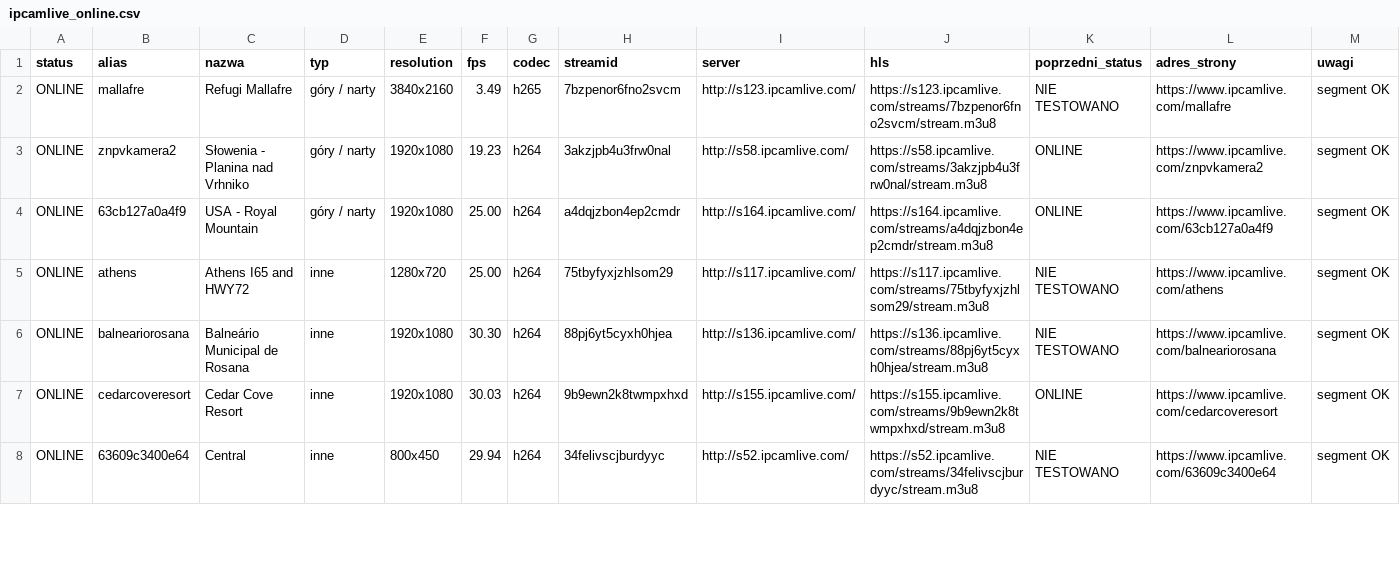
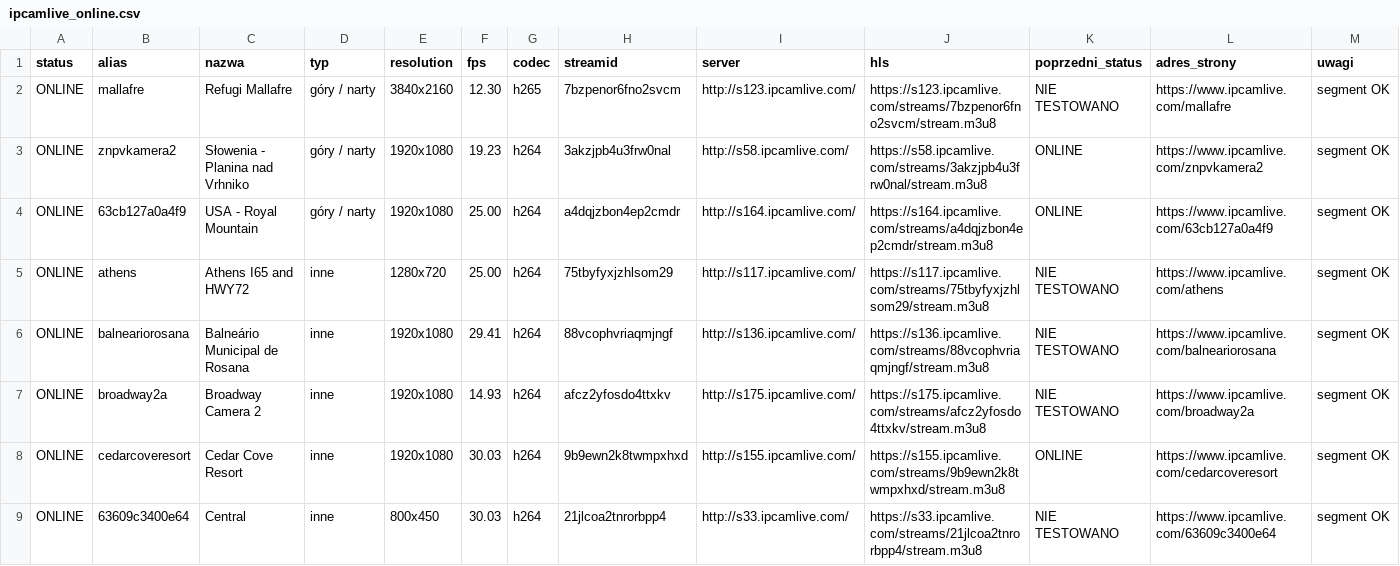
Before and after one commit to mariuszmjm/M3U8-TV-KAMERA-POLSKA, a CSV file: ipcamlive/ipcamlive_online.csv, drawn as a sheet; only a part is shown; the diff covers the shown part only.

```diff
--- a/ipcamlive/ipcamlive_online.csv
+++ b/ipcamlive/ipcamlive_online.csv
@@ -1,3 +1,3 @@
 status,alias,nazwa,typ,resolution,fps,codec,streamid,server,hls,poprzedni_status,adres_strony,uwagi
-ONLINE,mallafre,Refugi Mallafre,góry / narty,3840x2160,3.49,h265,7bzpenor6fno2svcm,http://s123.ipcamlive.com/,https://s123.ipcamlive.com/streams/7bzpenor6fno2svcm/stream.m3u8,NIE TESTOWANO,https://www.ipcamlive.com/mallafre,segment OK
+ONLINE,mallafre,Refugi Mallafre,góry / narty,3840x2160,12.30,h265,7bzpenor6fno2svcm,http://s123.ipcamlive.com/,https://s123.ipcamlive.com/streams/7bzpenor6fno2svcm/stream.m3u8,NIE TESTOWANO,https://www.ipcamlive.com/mallafre,segment OK
 ONLINE,znpvkamera2,Słowenia - Planina nad Vrhniko,góry / narty,1920x1080,19.23,h264,3akzjpb4u3frw0nal,http://s58.ipcamlive.com/,https://s58.ipcamlive.com/streams/3akzjpb4u3frw0nal/stream.m3u8,ONLINE,https://www.ipcamlive.com/znpvkamera2,segment OK
@@ -5,4 +5,5 @@ ONLINE,63cb127a0a4f9,USA - Royal Mountain,góry / narty,1920x1080,25.00,h264,a4d
 ONLINE,athens,Athens I65 and HWY72,inne,1280x720,25.00,h264,75tbyfyxjzhlsom29,http://s117.ipcamlive.com/,https://s117.ipcamlive.com/streams/75tbyfyxjzhlsom29/stream.m3u8,NIE TESTOWANO,https://www.ipcamlive.com/athens,segment OK
-ONLINE,balneariorosana,Balneário Municipal de Rosana,inne,1920x1080,30.30,h264,88pj6yt5cyxh0hjea,http://s136.ipcamlive.com/,https://s136.ipcamlive.com/streams/88pj6yt5cyxh0hjea/stream.m3u8,NIE TESTOWANO,https://www.ipcamlive.com/balneariorosana,segment OK
+ONLINE,balneariorosana,Balneário Municipal de Rosana,inne,1920x1080,29.41,h264,88vcophvriaqmjngf,http://s136.ipcamlive.com/,https://s136.ipcamlive.com/streams/88vcophvriaqmjngf/stream.m3u8,NIE TESTOWANO,https://www.ipcamlive.com/balneariorosana,segment OK
+ONLINE,broadway2a,Broadway Camera 2,inne,1920x1080,14.93,h264,afcz2yfosdo4ttxkv,http://s175.ipcamlive.com/,https://s175.ipcamlive.com/streams/afcz2yfosdo4ttxkv/stream.m3u8,NIE TESTOWANO,https://www.ipcamlive.com/broadway2a,segment OK
 ONLINE,cedarcoveresort,Cedar Cove Resort,inne,1920x1080,30.03,h264,9b9ewn2k8twmpxhxd,http://s155.ipcamlive.com/,https://s155.ipcamlive.com/streams/9b9ewn2k8twmpxhxd/stream.m3u8,ONLINE,https://www.ipcamlive.com/cedarcoveresort,segment OK
-ONLINE,63609c3400e64,Central,inne,800x450,29.94,h264,34felivscjburdyyc,http://s52.ipcamlive.com/,https://s52.ipcamlive.com/streams/34felivscjburdyyc/stream.m3u8,NIE TESTOWANO,https://www.ipcamlive.com/63609c3400e64,segment OK
+ONLINE,63609c3400e64,Central,inne,800x450,30.03,h264,21jlcoa2tnrorbpp4,http://s33.ipcamlive.com/,https://s33.ipcamlive.com/streams/21jlcoa2tnrorbpp4/stream.m3u8,NIE TESTOWANO,https://www.ipcamlive.com/63609c3400e64,segment OK
```
Also changed, not shown: 2 added rows, 7 removed rows, 2 moved rows and 56 edited cells elsewhere in this file, ipcamlive/ipcamlive_wyniki_wszystkie.csv, 2 other files.
